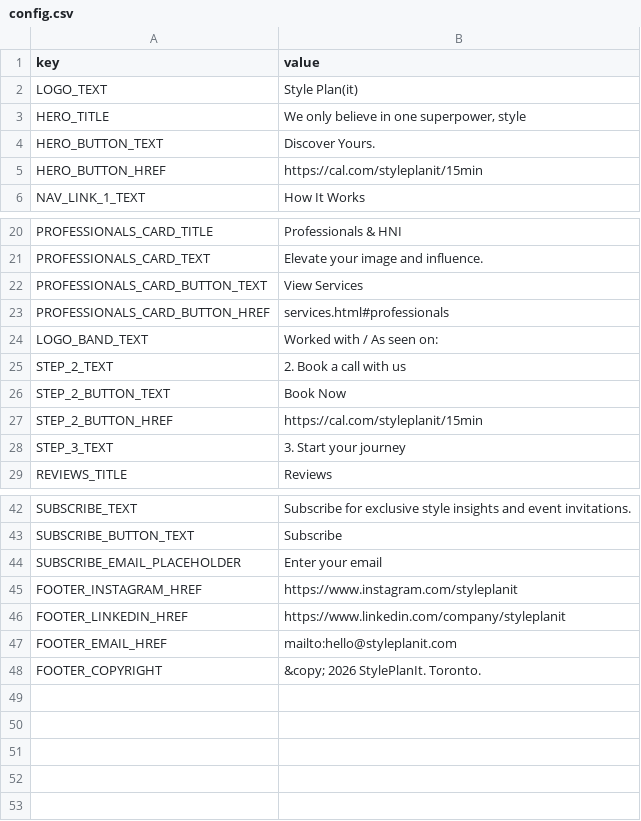
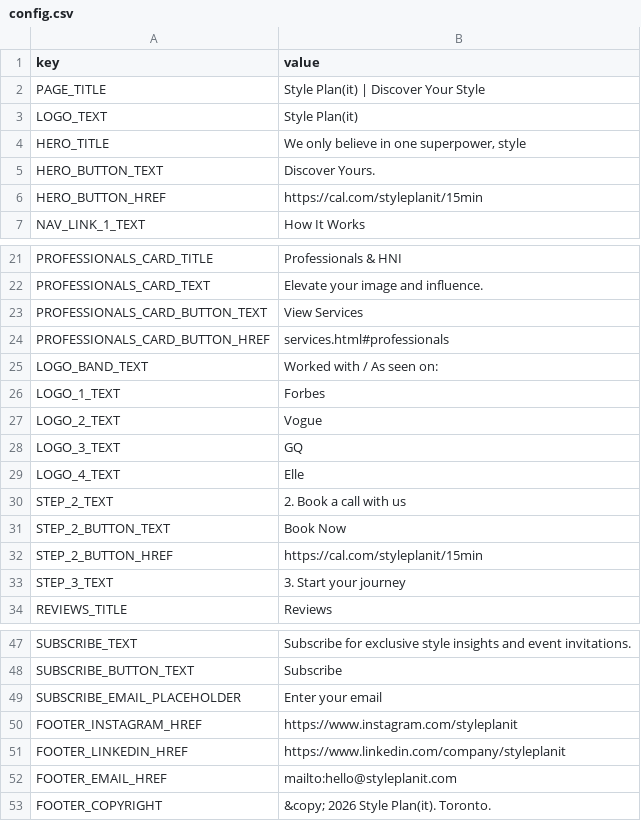
Before and after one commit to deepeshhmehta/styleplanit, a CSV file: config.csv, drawn as a sheet; only a part is shown, gaps mark what is left out.

```diff
--- a/config.csv
+++ b/config.csv
@@ -1,2 +1,3 @@
 key,value
+PAGE_TITLE,"Style Plan(it) | Discover Your Style"
 LOGO_TEXT,"Style Plan(it)"
@@ -24,2 +25,6 @@ PROFESSIONALS_CARD_BUTTON_HREF,"services.html#professionals"
 LOGO_BAND_TEXT,"Worked with / As seen on:"
+LOGO_1_TEXT,"Forbes"
+LOGO_2_TEXT,"Vogue"
+LOGO_3_TEXT,"GQ"
+LOGO_4_TEXT,"Elle"
 STEP_2_TEXT,"2. Book a call with us"
@@ -47,2 +52,2 @@ FOOTER_LINKEDIN_HREF,"https://www.linkedin.com/company/styleplanit"
 FOOTER_EMAIL_HREF,"mailto:hello@styleplanit.com"
-FOOTER_COPYRIGHT,"&copy; 2026 StylePlanIt. Toronto."
+FOOTER_COPYRIGHT,"&copy; 2026 Style Plan(it). Toronto."
```
Also changed, not shown: 2 other files.
